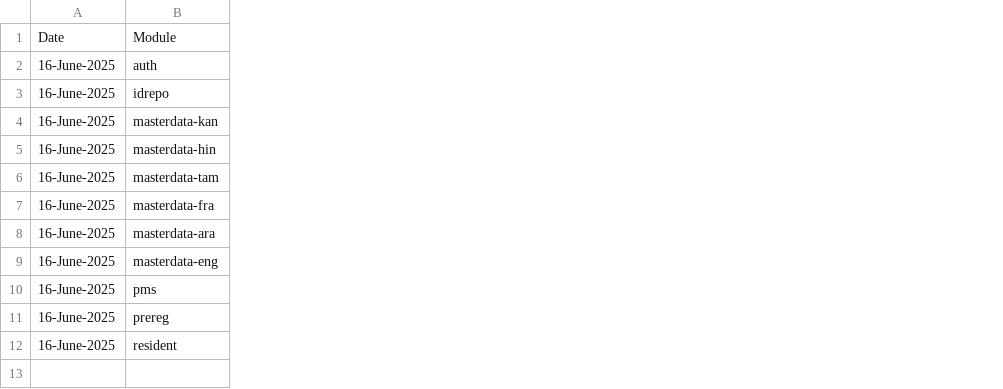
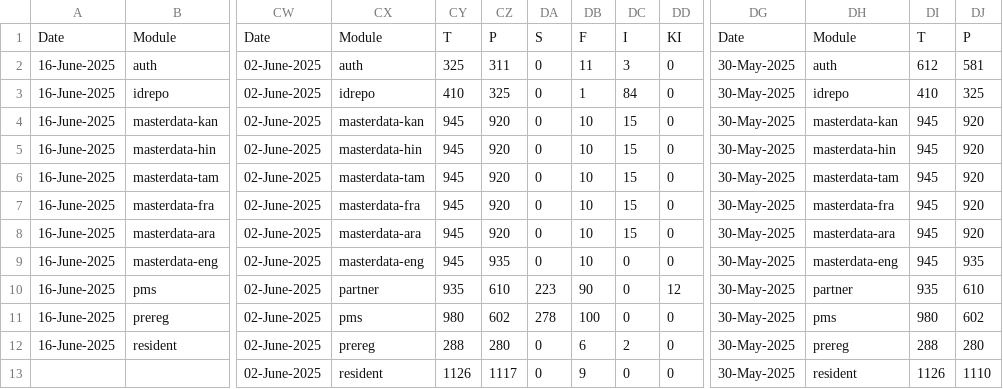
Before and after one commit to shubham17998/minio-report-tracker, a CSV file: minio-report-tracker/spreadsheet/qa-java21.csv, drawn as a sheet; only a part is shown, gaps mark what is left out; the diff covers the shown part only; the diff names each change by its address in the sheet, - before the commit and + after, or states it on an @@ line.

```diff
--- a/minio-report-tracker/spreadsheet/qa-java21.csv
+++ b/minio-report-tracker/spreadsheet/qa-java21.csv
+column CW, rows 1-13: Date | 02-June-2025 | 02-June-2025 | 02-June-2025 | 02-June-2025 | 02-June-2025 | 02-June-2025 | 02-June-2025 | 02-June-2025 | 02-June-2025 | 02-June-2025 | 02-June-2025 | 02-June-2025
+column CX, rows 1-13: Module | auth | idrepo | masterdata-kan | masterdata-hin | masterdata-tam | masterdata-fra | masterdata-ara | masterdata-eng | partner | pms | prereg | resident
+column CY, rows 1-13: T | 325 | 410 | 945 | 945 | 945 | 945 | 945 | 945 | 935 | 980 | 288 | 1126
+column CZ, rows 1-13: P | 311 | 325 | 920 | 920 | 920 | 920 | 920 | 935 | 610 | 602 | 280 | 1117
+column DA, rows 1-13: S | 0 | 0 | 0 | 0 | 0 | 0 | 0 | 0 | 223 | 278 | 0 | 0
+column DB, rows 1-13: F | 11 | 1 | 10 | 10 | 10 | 10 | 10 | 10 | 90 | 100 | 6 | 9
+column DC, rows 1-13: I | 3 | 84 | 15 | 15 | 15 | 15 | 15 | 0 | 0 | 0 | 2 | 0
+column DD, rows 1-13: KI | 0 | 0 | 0 | 0 | 0 | 0 | 0 | 0 | 12 | 0 | 0 | 0
+column DG, rows 1-13: Date | 30-May-2025 | 30-May-2025 | 30-May-2025 | 30-May-2025 | 30-May-2025 | 30-May-2025 | 30-May-2025 | 30-May-2025 | 30-May-2025 | 30-May-2025 | 30-May-2025 | 30-May-2025
+column DH, rows 1-13: Module | auth | idrepo | masterdata-kan | masterdata-hin | masterdata-tam | masterdata-fra | masterdata-ara | masterdata-eng | partner | pms | prereg | resident
+column DI, rows 1-13: T | 612 | 410 | 945 | 945 | 945 | 945 | 945 | 945 | 935 | 980 | 288 | 1126
+column DJ, rows 1-13: P | 581 | 325 | 920 | 920 | 920 | 920 | 920 | 935 | 610 | 602 | 280 | 1110
```
Also changed, not shown: 28 added columns elsewhere in this file, minio-report-tracker/spreadsheet/dev-int.csv.
